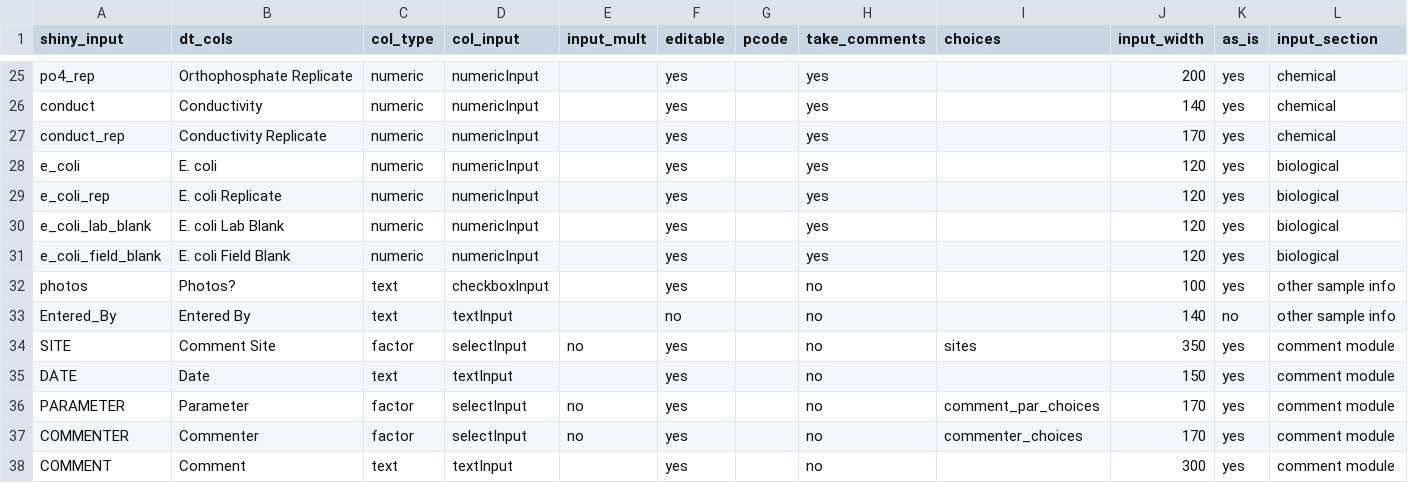
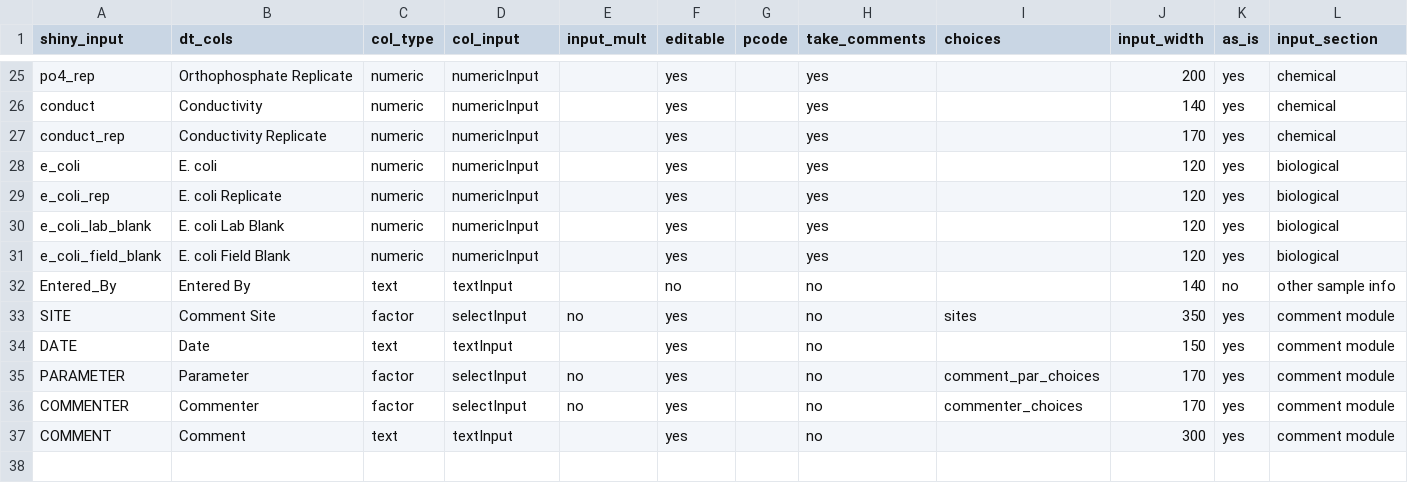
Before and after one commit to dancrocker/BRCWQDM, a CSV file: data/table_fields.csv, drawn as a sheet; only a part is shown, gaps mark what is left out; the diff names each change by its address in the sheet, - before the commit and + after, or states it on an @@ line.

Commit message:
Removed photos column from data entry. This is not needed  since record photos can be determined logically

```diff
--- a/data/table_fields.csv
+++ b/data/table_fields.csv
-row 32: photos | Photos? | text | checkboxInput |  | yes |  | no |  | 100 | yes | other sample info
```
